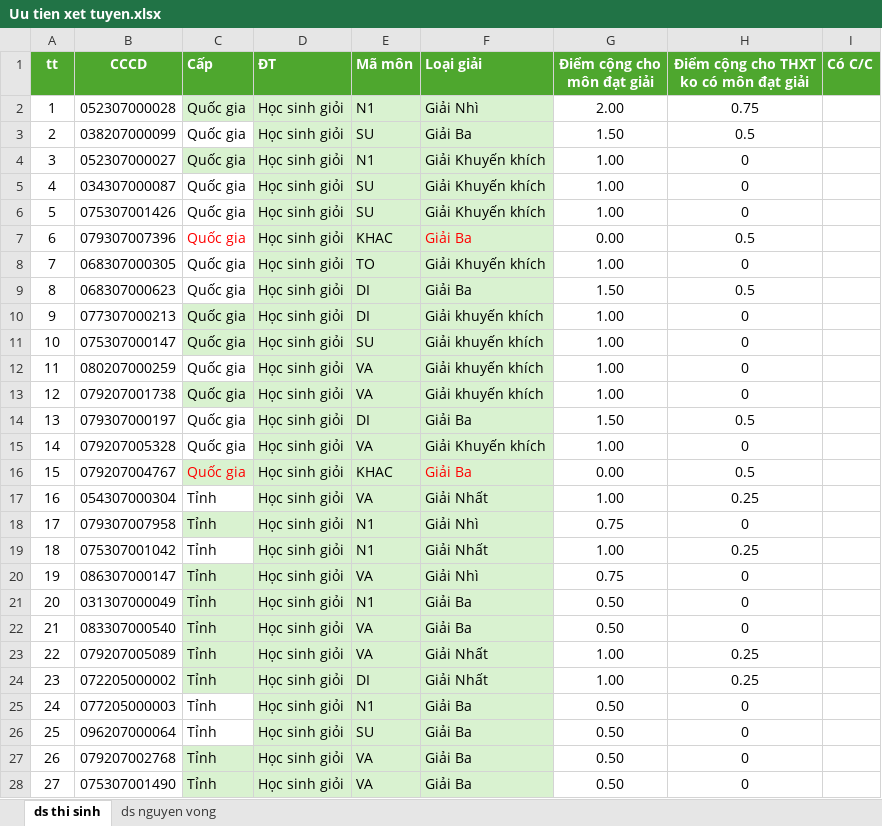
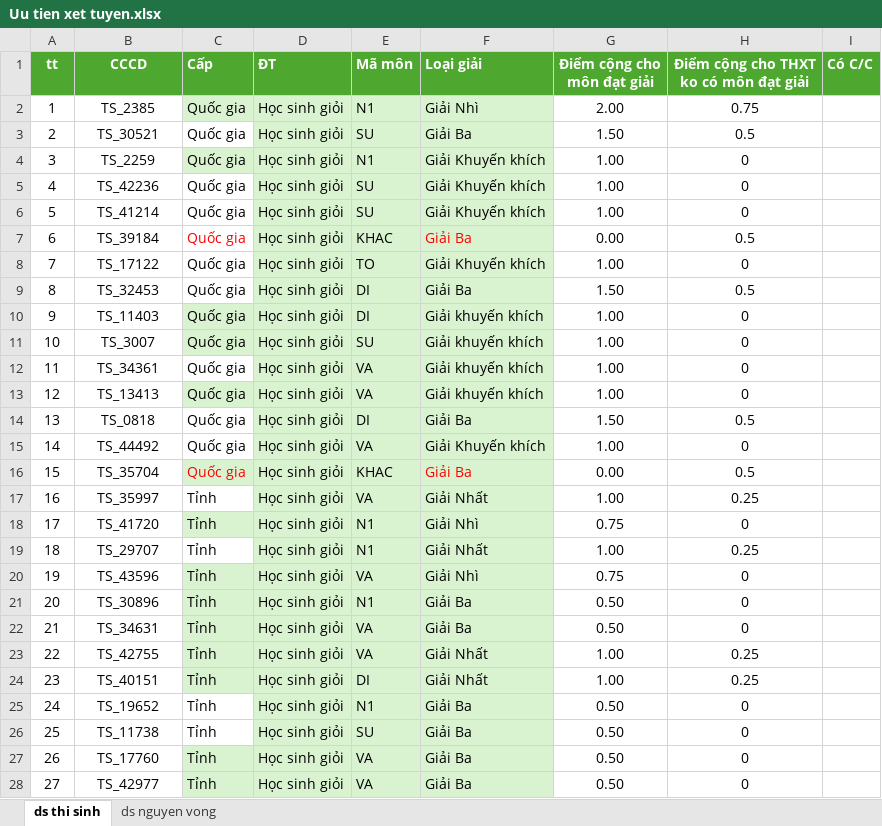
Before and after one commit to nuyntai19/University-admissions-management, an Excel workbook: data/Uu tien xet tuyen.xlsx, sheet ds thi sinh, drawn as a sheet; only a part is shown; values as stored, in another font and other column widths than the file's, no borders; the diff covers the shown part only; the diff names each change by its address in the sheet, - before the commit and + after, or states it on an @@ line.

```diff
--- a/data/Uu tien xet tuyen.xlsx (sheet ds thi sinh)
+++ b/data/Uu tien xet tuyen.xlsx (sheet ds thi sinh)
-B2 (CCCD): 052307000028
+B2 (CCCD): TS_2385
-B3 (CCCD): 038207000099
+B3 (CCCD): TS_30521
-B4 (CCCD): 052307000027
+B4 (CCCD): TS_2259
-B5 (CCCD): 034307000087
+B5 (CCCD): TS_42236
-B6 (CCCD): 075307001426
+B6 (CCCD): TS_41214
-B7 (CCCD): 079307007396
+B7 (CCCD): TS_39184
-B8 (CCCD): 068307000305
+B8 (CCCD): TS_17122
-B9 (CCCD): 068307000623
+B9 (CCCD): TS_32453
-B10 (CCCD): 077307000213
+B10 (CCCD): TS_11403
-B11 (CCCD): 075307000147
+B11 (CCCD): TS_3007
-B12 (CCCD): 080207000259
+B12 (CCCD): TS_34361
-B13 (CCCD): 079207001738
+B13 (CCCD): TS_13413
-B14 (CCCD): 079307000197
+B14 (CCCD): TS_0818
-B15 (CCCD): 079207005328
+B15 (CCCD): TS_44492
-B16 (CCCD): 079207004767
+B16 (CCCD): TS_35704
-B17 (CCCD): 054307000304
+B17 (CCCD): TS_35997
-B18 (CCCD): 079307007958
+B18 (CCCD): TS_41720
-B19 (CCCD): 075307001042
+B19 (CCCD): TS_29707
-B20 (CCCD): 086307000147
+B20 (CCCD): TS_43596
-B21 (CCCD): 031307000049
+B21 (CCCD): TS_30896
-B22 (CCCD): 083307000540
+B22 (CCCD): TS_34631
-B23 (CCCD): 079207005089
+B23 (CCCD): TS_42755
-B24 (CCCD): 072205000002
+B24 (CCCD): TS_40151
-B25 (CCCD): 077205000003
+B25 (CCCD): TS_19652
-B26 (CCCD): 096207000064
+B26 (CCCD): TS_11738
-B27 (CCCD): 079207002768
+B27 (CCCD): TS_17760
-B28 (CCCD): 075307001490
+B28 (CCCD): TS_42977
```
Also changed, not shown: 246 edited cells elsewhere in this sheet, data/Ds quy doi tieng Anh.xlsx, 9 other files.
